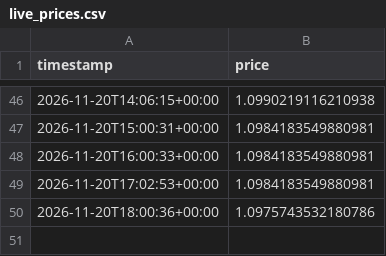
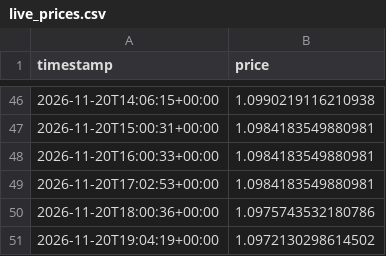
Before and after one commit to britsnico-commits/fxbot, a CSV file: results/live_prices.csv, drawn as a sheet; only a part is shown, gaps mark what is left out.

Commit message:
Live price 52 - 2026-11-20T19:04:19Z

```diff
--- a/results/live_prices.csv
+++ b/results/live_prices.csv
@@ -50 +50,2 @@ timestamp,price
 2026-11-20T18:00:36+00:00,1.0975743532180786
+2026-11-20T19:04:19+00:00,1.0972130298614502
```
Also changed, not shown: results/live_accuracy.csv.
